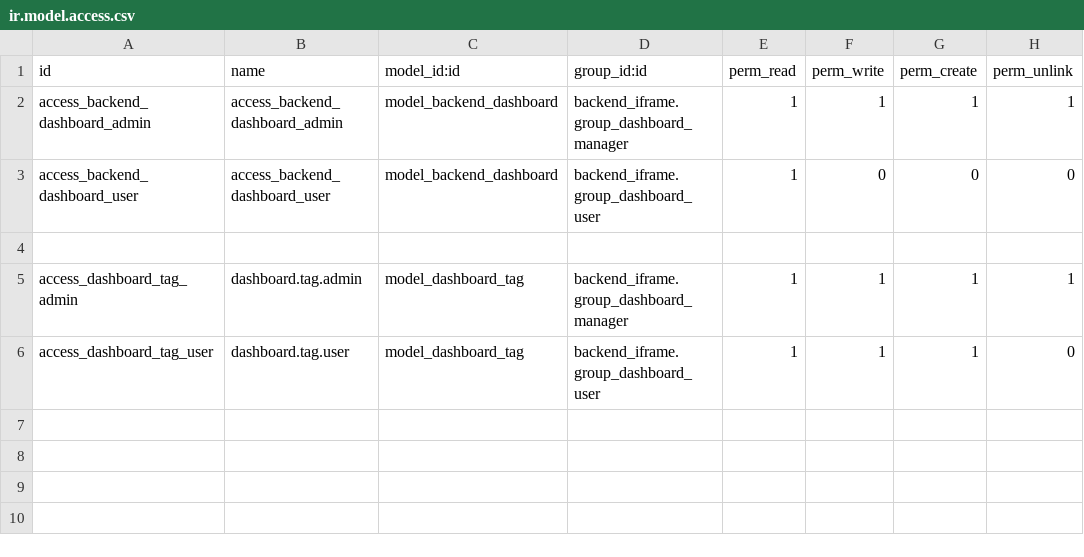
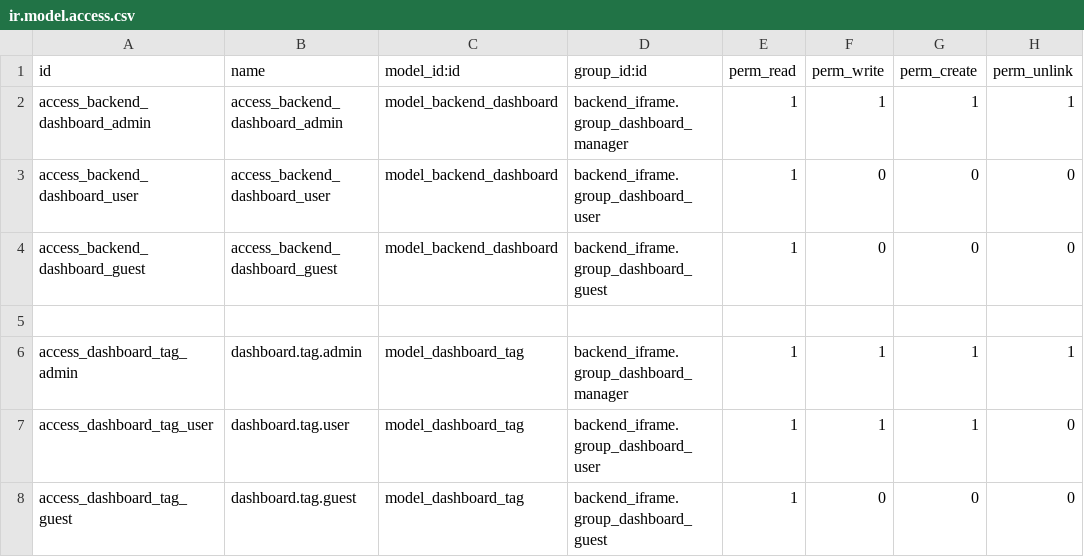
Before and after one commit to OWASP/www-project-it-grc, a CSV file: backend_iframe/security/ir.model.access.csv, drawn as a sheet; the diff names each change by its address in the sheet, - before the commit and + after, or states it on an @@ line.

Commit message:
[ADD] Ticket166 Se agrega rol guest en xdr solo lectura

```diff
--- a/backend_iframe/security/ir.model.access.csv
+++ b/backend_iframe/security/ir.model.access.csv
+row 4: access_backend_dashboard_guest | access_backend_dashboard_guest | model_backend_dashboard | backend_iframe.group_dashboard_guest | 1 | 0 | 0 | 0
+row 8: access_dashboard_tag_guest | dashboard.tag.guest | model_dashboard_tag | backend_iframe.group_dashboard_guest | 1 | 0 | 0 | 0
```
Also changed, not shown: 2 other files.
